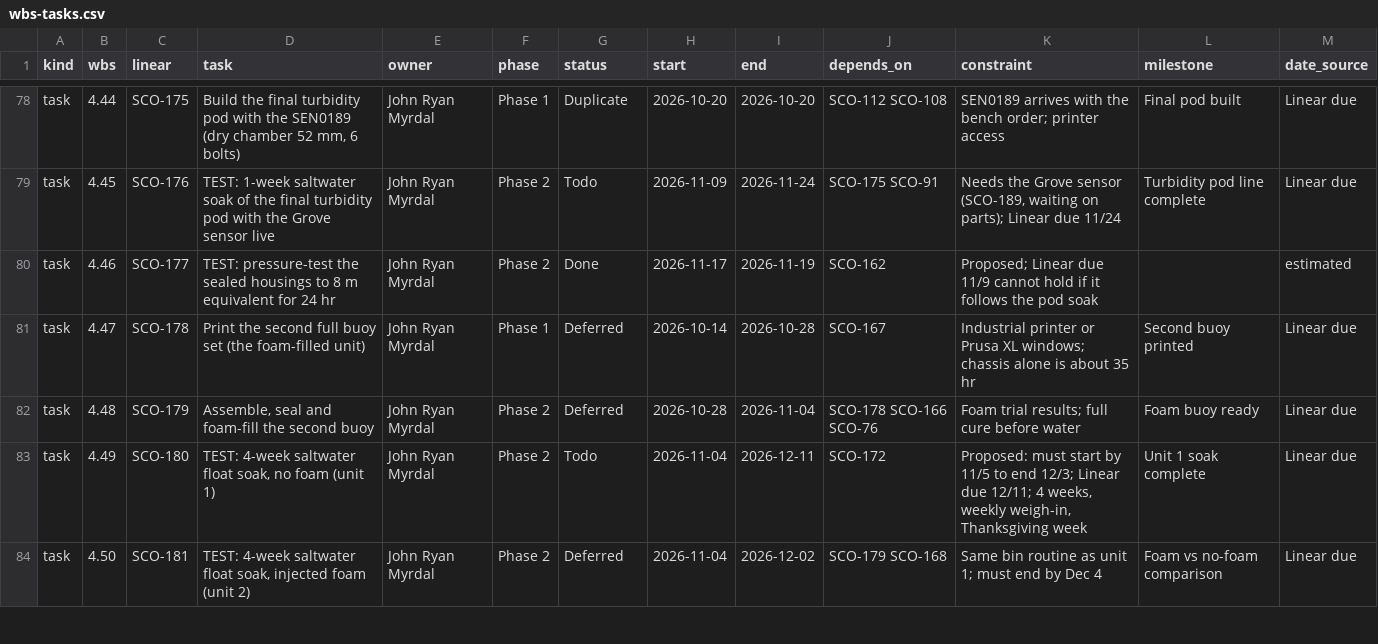
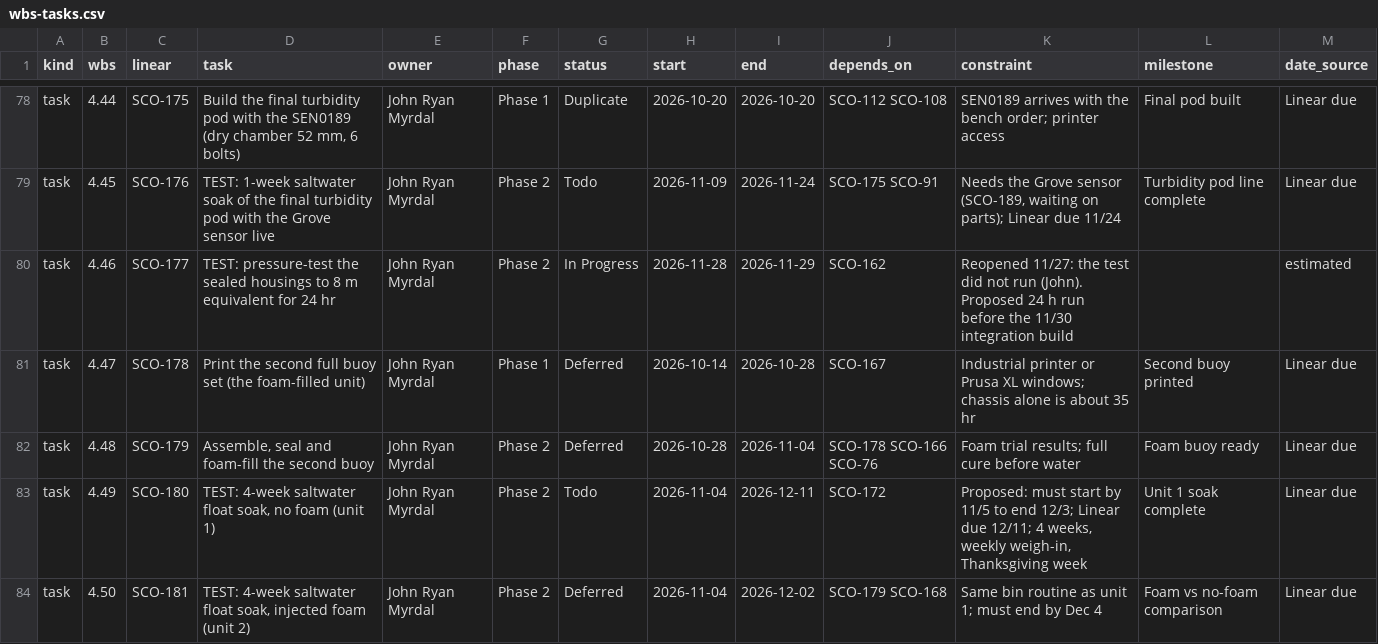
Before and after one commit to David-Chousal/S.C.O.U.T., a CSV file: docs/planning/wbs-tasks.csv, drawn as a sheet; only a part is shown, gaps mark what is left out.

```diff
--- a/docs/planning/wbs-tasks.csv
+++ b/docs/planning/wbs-tasks.csv
@@ -79,3 +79,3 @@ task,4.44,SCO-175,"Build the final turbidity pod with the SEN0189 (dry chamber 5
 task,4.45,SCO-176,TEST: 1-week saltwater soak of the final turbidity pod with the Grove sensor live,John Ryan Myrdal,Phase 2,Todo,2026-11-09,2026-11-24,SCO-175 SCO-91,"Needs the Grove sensor (SCO-189, waiting on parts); Linear due 11/24",Turbidity pod line complete,Linear due
-task,4.46,SCO-177,TEST: pressure-test the sealed housings to 8 m equivalent for 24 hr,John Ryan Myrdal,Phase 2,Done,2026-11-17,2026-11-19,SCO-162,Proposed; Linear due 11/9 cannot hold if it follows the pod soak,,estimated
+task,4.46,SCO-177,TEST: pressure-test the sealed housings to 8 m equivalent for 24 hr,John Ryan Myrdal,Phase 2,In Progress,2026-11-28,2026-11-29,SCO-162,Reopened 11/27: the test did not run (John). Proposed 24 h run before the 11/30 integration build,,estimated
 task,4.47,SCO-178,Print the second full buoy set (the foam-filled unit),John Ryan Myrdal,Phase 1,Deferred,2026-10-14,2026-10-28,SCO-167,Industrial printer or Prusa XL windows; chassis alone is about 35 hr,Second buoy printed,Linear due
```
Also changed, not shown: 1 other file.
